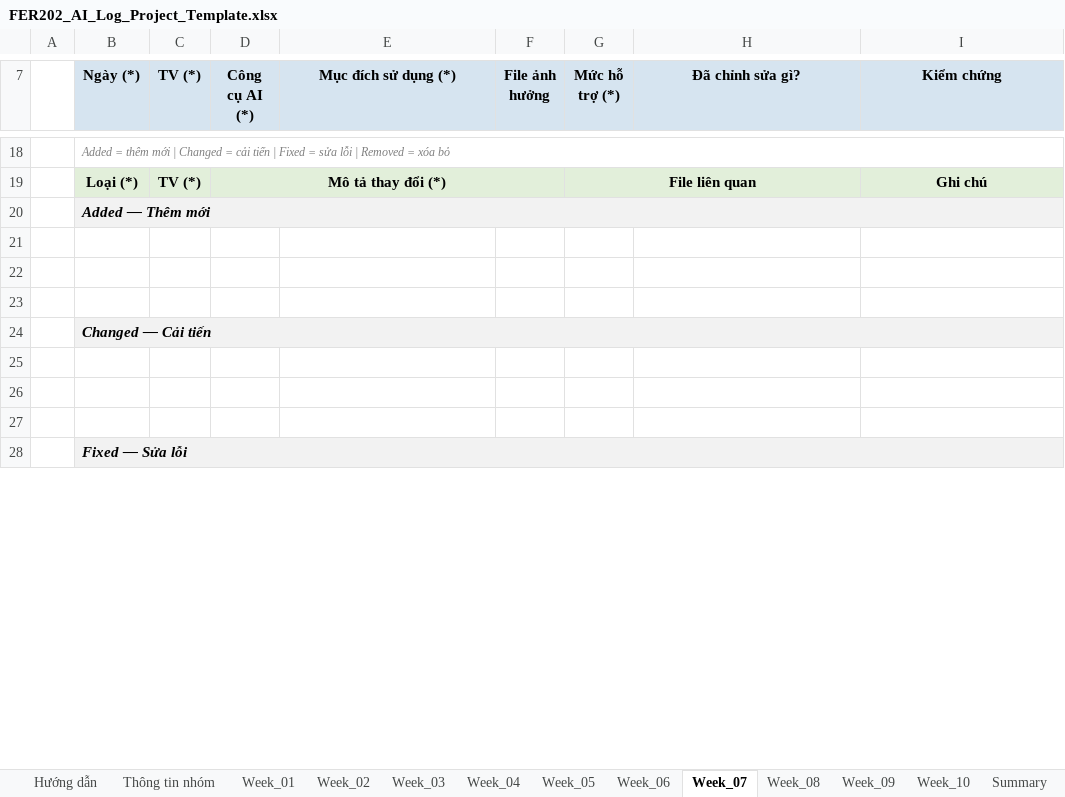
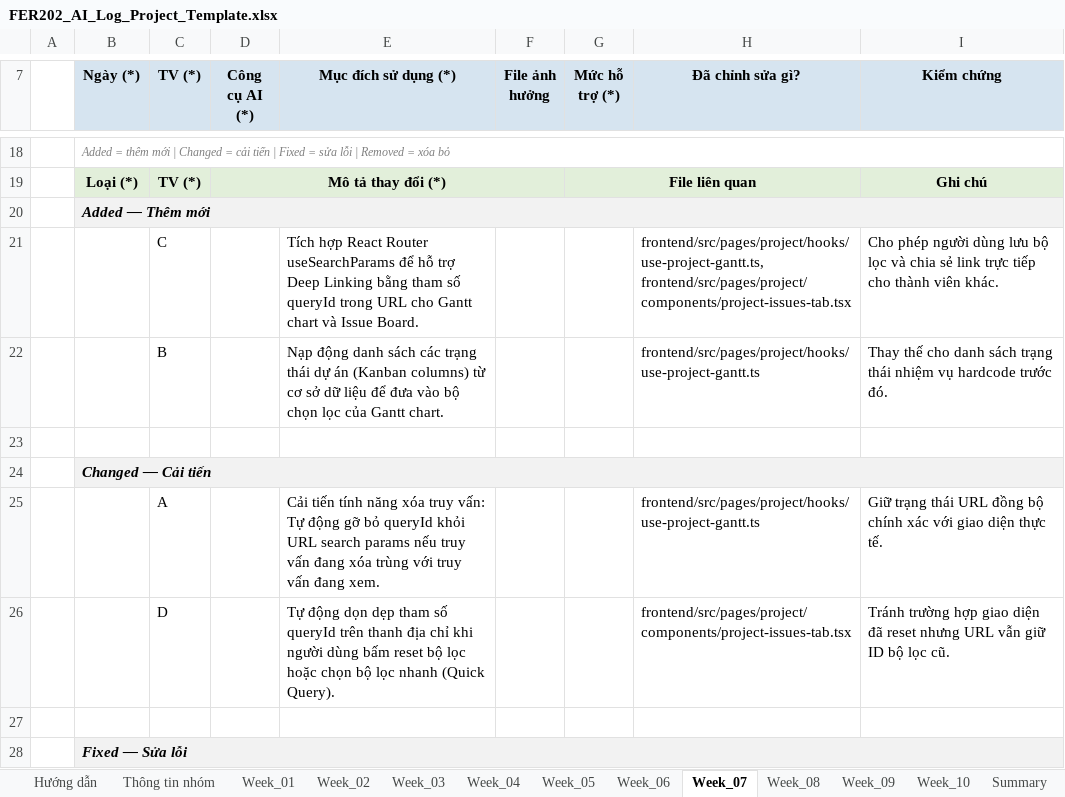
Before and after one commit to fudn-traltb-su26/rbl-fer202-theotuan-ng-la-chinh-code-la-ph, an Excel workbook: FER202_AI_Log_Project_Template.xlsx, sheet Week_07, drawn as a sheet; only a part is shown, gaps mark what is left out; values as stored, in another font and other column widths than the file's, no borders; the diff covers the shown part only; the diff names each change by its address in the sheet, - before the commit and + after, or states it on an @@ line.

Commit message:
add AIauditlog week 4 5 6 7

```diff
--- a/FER202_AI_Log_Project_Template.xlsx (sheet Week_07)
+++ b/FER202_AI_Log_Project_Template.xlsx (sheet Week_07)
-row 21: (empty)
+row 21:  |  | C |  | Tích hợp React Router useSearchParams để hỗ trợ Deep Linking bằng tham số queryId trong URL cho Gantt chart và Issue Board. |  |  | frontend/src/pages/project/hooks/use-project-gantt.ts, frontend/src/pages/project/components/project-issues-tab.tsx | Cho phép người dùng lưu bộ lọc và chia sẻ link trực tiếp cho thành viên khác.
-row 22: (empty)
+row 22:  |  | B |  | Nạp động danh sách các trạng thái dự án (Kanban columns) từ cơ sở dữ liệu để đưa vào bộ chọn lọc của Gantt chart. |  |  | frontend/src/pages/project/hooks/use-project-gantt.ts | Thay thế cho danh sách trạng thái nhiệm vụ hardcode trước đó.
-row 25: (empty)
+row 25:  |  | A |  | Cải tiến tính năng xóa truy vấn: Tự động gỡ bỏ queryId khỏi URL search params nếu truy vấn đang xóa trùng với truy vấn đang xem. |  |  | frontend/src/pages/project/hooks/use-project-gantt.ts | Giữ trạng thái URL đồng bộ chính xác với giao diện thực tế.
-row 26: (empty)
+row 26:  |  | D |  | Tự động dọn dẹp tham số queryId trên thanh địa chỉ khi người dùng bấm reset bộ lọc hoặc chọn bộ lọc nhanh (Quick Query). |  |  | frontend/src/pages/project/components/project-issues-tab.tsx | Tránh trường hợp giao diện đã reset nhưng URL vẫn giữ ID bộ lọc cũ.
```
Also changed, not shown: 102 edited cells elsewhere in this sheet, sheet Week_04, sheet Week_05, sheet Week_06, sheet Summary.
